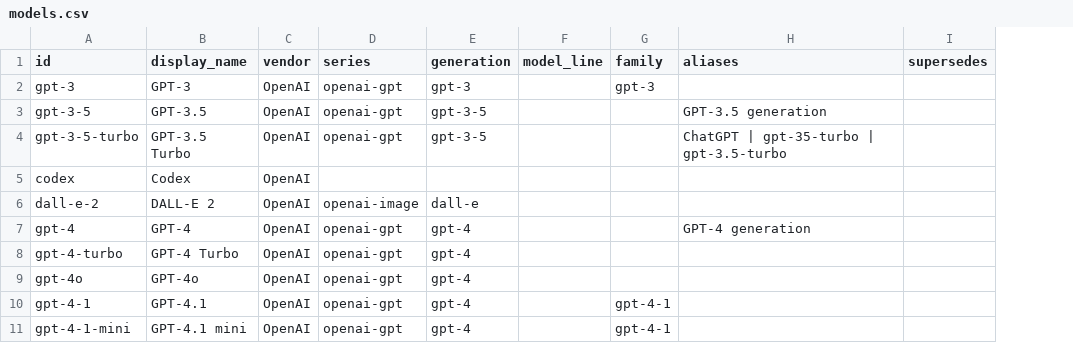
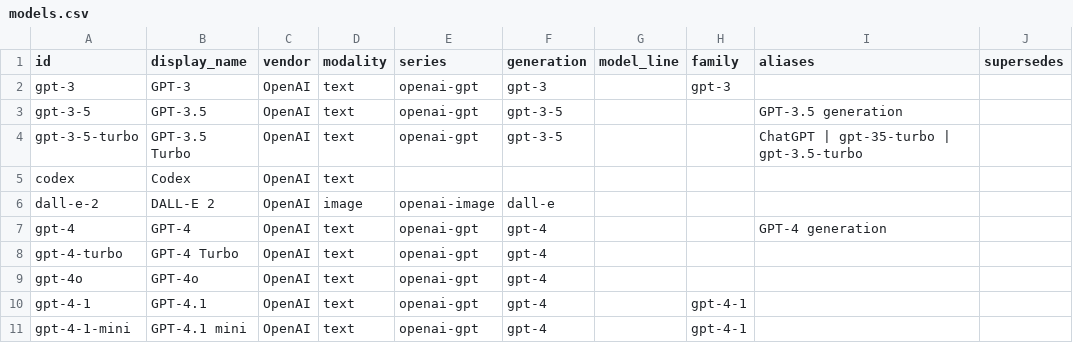
Before and after one commit to Bibbleq/frontier-model-tracker, a CSV file: generated/models.csv, drawn as a sheet; only a part is shown; the diff names each change by its address in the sheet, - before the commit and + after, or states it on an @@ line.

```diff
--- a/generated/models.csv
+++ b/generated/models.csv
+column D (modality), rows 2-11: text | text | text | text | image | text | text | text | text | text
```
Also changed, not shown: 7 other files.
